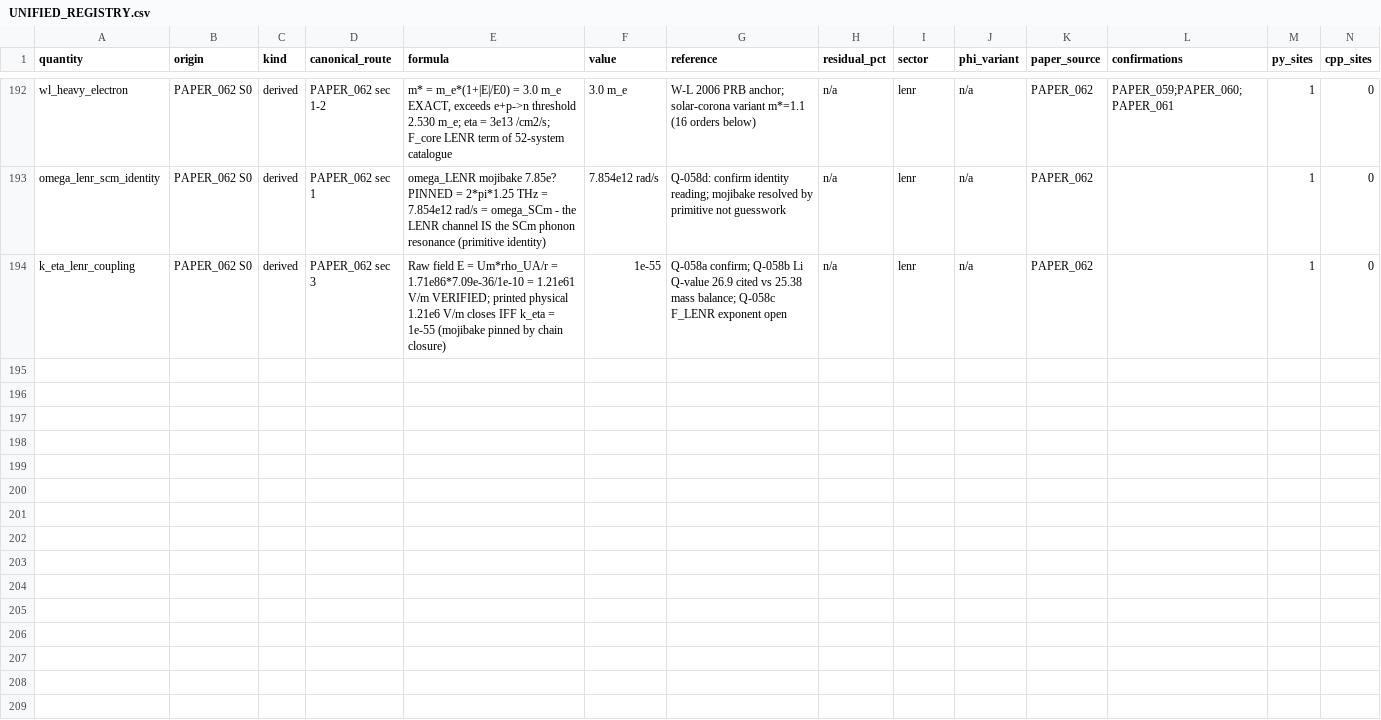
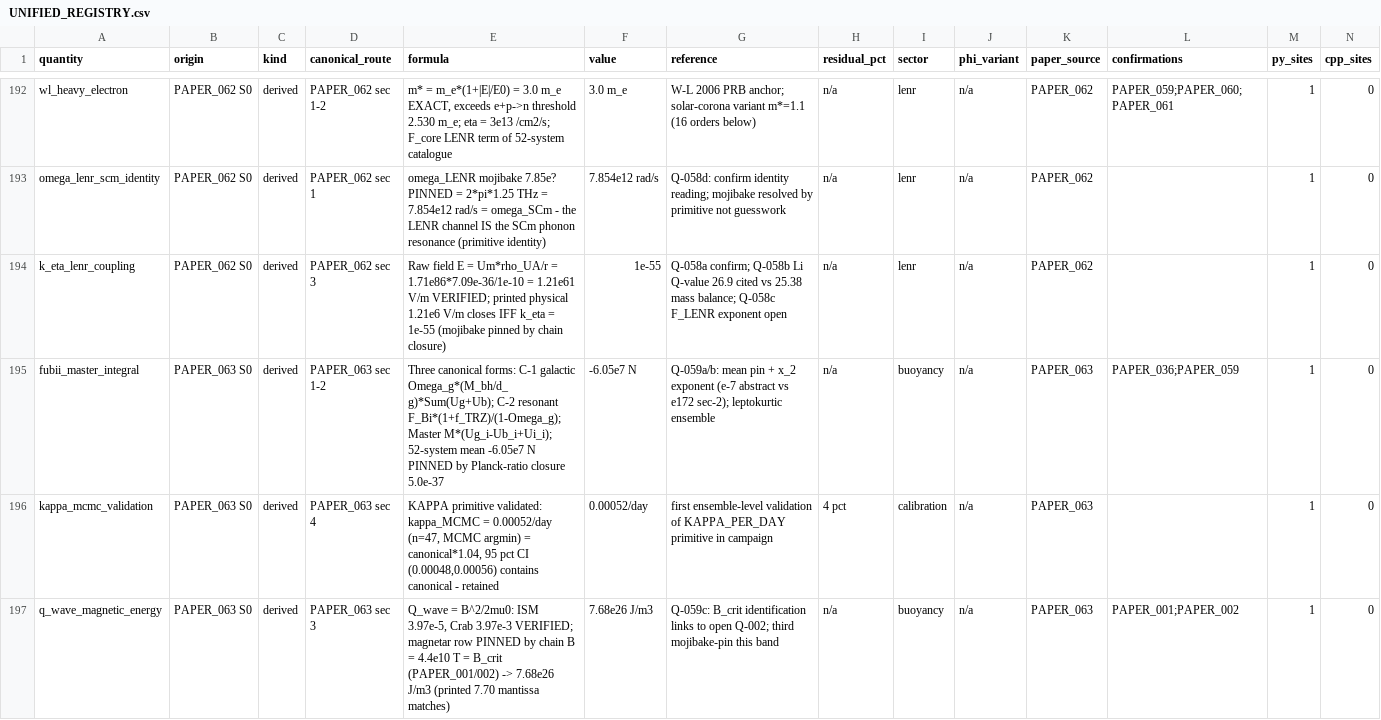
Before and after one commit to Daniel8Murphy0007/Star-Magic-Program, a CSV file: UNIFIED_REGISTRY.csv, drawn as a sheet; only a part is shown, gaps mark what is left out; rows hold the shown columns only; the diff names each change by its address in the sheet, - before the commit and + after, or states it on an @@ line.

Commit message:
v0.66.0 BAND 1: PAPER_063 wired - KAPPA PRIMITIVE VALIDATED BY MCMC
PAPER_063 F_U_Bi_i Master Integral + 52-System Ensemble
(OPEN_RULING Q-059):
  Three canonical integral forms wired: C-1 galactic
  Omega_g*(M_bh/d_g)*Sum(Ug+Ub); C-2 resonant
  F_Bi*(1+f_TRZ)/(1-Omega_g); Master M*(Ug_i - Ub_i + Ui_i).

  ENSEMBLE MEAN PINNED BY EXACT RATIO CLOSURE: mean/F_Planck =
  6.05e7/1.21e44 = 5.0e-37 EXACTLY matches the mojibaked "10-7"
  ratio as dropped-digit 10^-37 -> mean = -6.05e7 N (consistent
  with all FUBii family magnitudes); sec-6 "10^217" = drift.

  KAPPA PRIMITIVE VALIDATED: kappa_MCMC = 0.00052/day (47-system
  MCMC argmin) = canonical * 1.04, canonical inside 95 pct CI
  (0.00048, 0.00056) - retained. First ensemble-level validation
  of a registry primitive in the campaign.

  Q_wave = B^2/2mu0 chains verified (ISM 3.97e-5, Crab 3.97e-3);
  magnetar row pinned by chain: B = 4.4e10 T = the PAPER_001/002
  B_crit -> Q = 7.68e26 J/m3 (printed 7.70 mantissa matches).
  Links to open Q-002.

  Leptokurtic residual suite wired as stated (SW p=0.00055 reject,
  KS p=0.741 cannot -> fat tails, log-normal, bootstrap 3 pct).

Q-059 queued: mean pin; x_2 exponent (abstract e-7 vs sec-2 e172,
stability claim requires large); magnetar B_crit identification;
Planck-ratio 10^-37 reading.

Gate 481 assertions 0 failures. Registry 199 rows / 382 edges / 67
citation ledgers. Wired 67/2,255 (10 clean, 57 OPEN_RULING).
Next: PAPER_064.

```diff
--- a/UNIFIED_REGISTRY.csv
+++ b/UNIFIED_REGISTRY.csv
+row 195: fubii_master_integral | PAPER_063 S0 | derived | PAPER_063 sec 1-2 | Three canonical forms: C-1 galactic Omega_g*(M_bh/d_g)*Sum(Ug+Ub); C-2 resonant F_Bi*(1+f_TRZ)/(1-Omega_g); Master M*(Ug_i-Ub_i+Ui_i); 52-system mean -6.05e7 N PINNED by Planck-ratio closure 5.0e-37 | -6.05e7 N | Q-059a/b: mean pin + x_2 exponent (e-7 abstract vs e172 sec-2); leptokurtic ensemble | n/a | buoyancy | n/a | PAPER_063 | PAPER_036;PAPER_059 | 1 | 0
+row 196: kappa_mcmc_validation | PAPER_063 S0 | derived | PAPER_063 sec 4 | KAPPA primitive validated: kappa_MCMC = 0.00052/day (n=47, MCMC argmin) = canonical*1.04, 95 pct CI (0.00048,0.00056) contains canonical - retained | 0.00052/day | first ensemble-level validation of KAPPA_PER_DAY primitive in campaign | 4 pct | calibration | n/a | PAPER_063 |  | 1 | 0
+row 197: q_wave_magnetic_energy | PAPER_063 S0 | derived | PAPER_063 sec 3 | Q_wave = B^2/2mu0: ISM 3.97e-5, Crab 3.97e-3 VERIFIED; magnetar row PINNED by chain B = 4.4e10 T = B_crit (PAPER_001/002) -> 7.68e26 J/m3 (printed 7.70 mantissa matches) | 7.68e26 J/m3 | Q-059c: B_crit identification links to open Q-002; third mojibake-pin this band | n/a | buoyancy | n/a | PAPER_063 | PAPER_001;PAPER_002 | 1 | 0
```
Also changed, not shown: UNIFIED_REGISTRY_CORPUS_CITATIONS.csv, UNIFIED_REGISTRY_GRAPH.csv, 10 other files.
